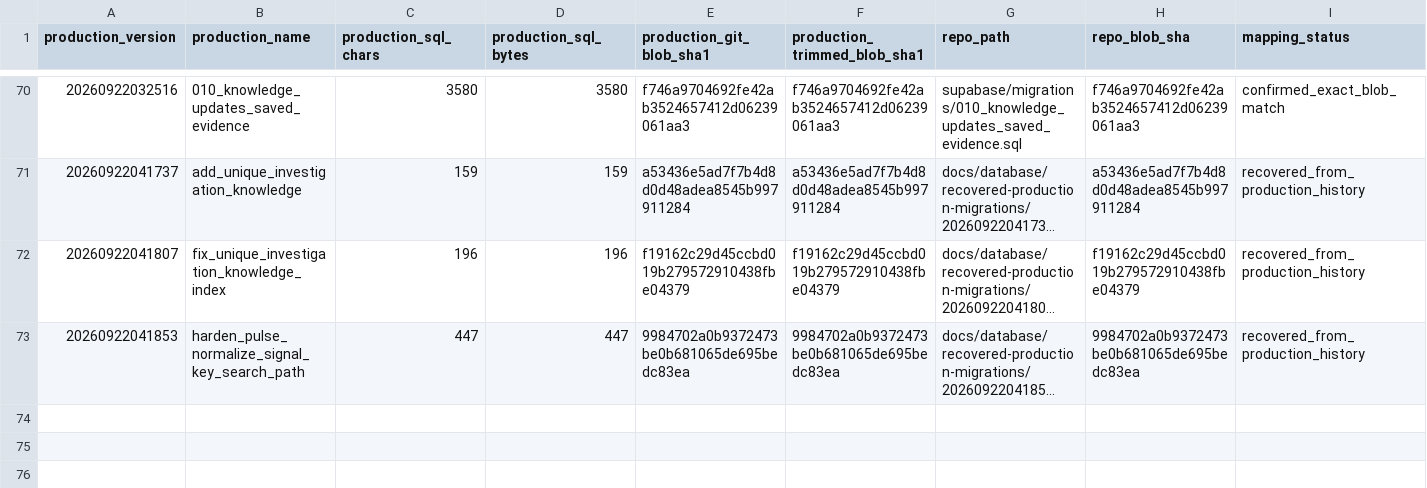
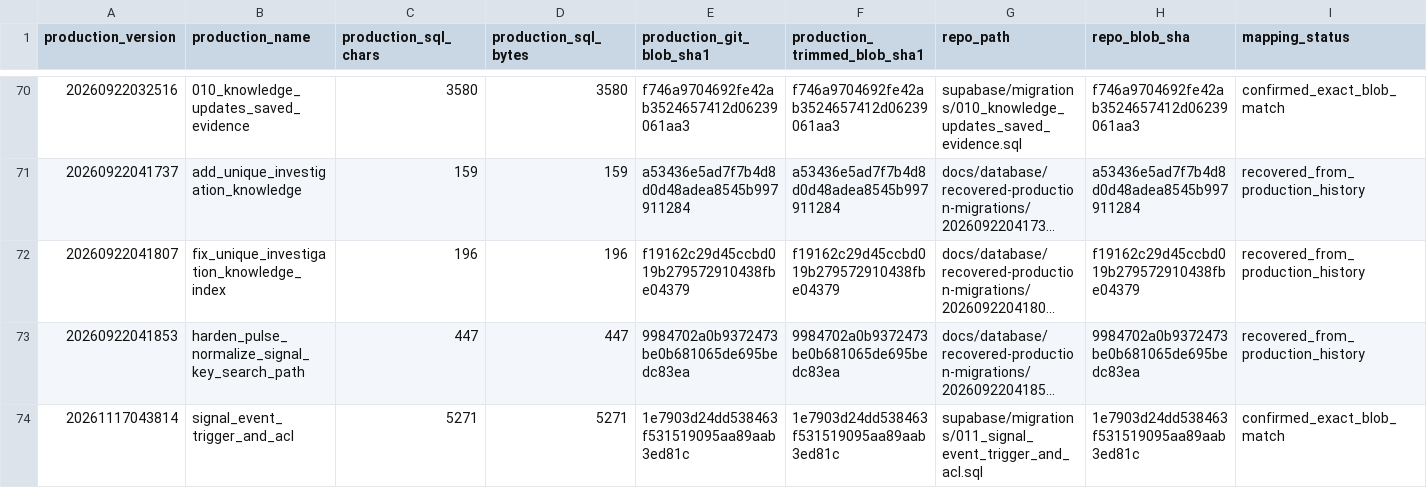
Before and after one commit to PauloRafaeldeMouraPaes/shopplosion-pulse, a CSV file: docs/database/production-migration-lineage-manifest.csv, drawn as a sheet; only a part is shown, gaps mark what is left out; long unchanged cells end in …; rows hold the shown columns only; the diff names each change by its address in the sheet, - before the commit and + after, or states it on an @@ line.

```diff
--- a/docs/database/production-migration-lineage-manifest.csv
+++ b/docs/database/production-migration-lineage-manifest.csv
+row 74: 20261117043814 | signal_event_trigger_and_acl | 5271 | 5271 | 1e7903d24dd538463f531519095aa89aab3ed81c | 1e7903d24dd538463f531519095aa89aab3ed81c | supabase/migrations/011_signal_event_trigger_and_acl.sql | 1e7903d24dd538463f531519095aa89aab3ed81c | confirmed_exact_blob_match
```
Also changed, not shown: 5 other files.
